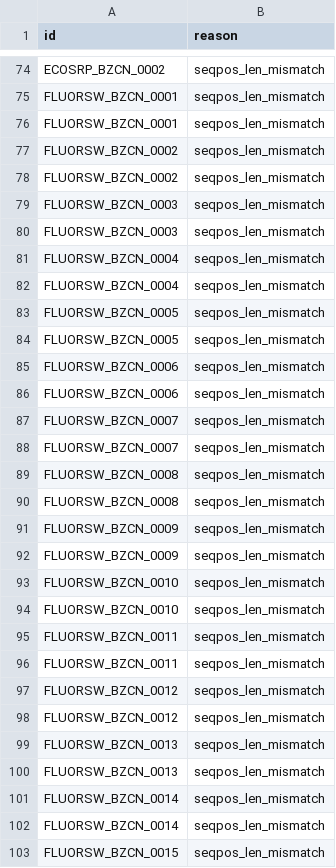
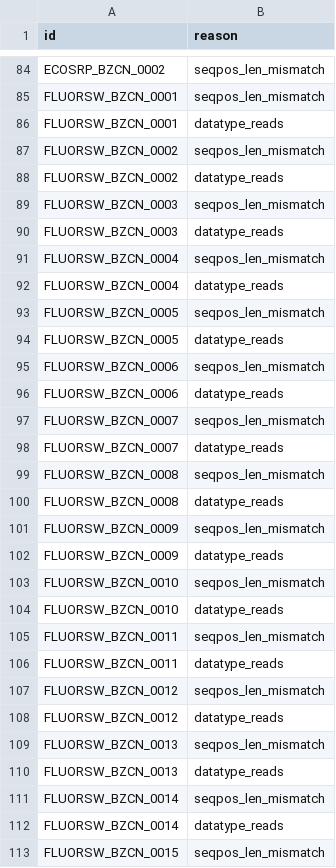
Before and after one commit to Johnkecops/gap4-rna-ensemble-benchmark, a TSV file: results/qc_dropped.tsv, drawn as a sheet; only a part is shown, gaps mark what is left out; the diff covers the shown part only.

```diff
--- a/results/qc_dropped.tsv
+++ b/results/qc_dropped.tsv
@@ -75,29 +85,29 @@ ECOSRP_BZCN_0002	seqpos_len_mismatch
 FLUORSW_BZCN_0001	seqpos_len_mismatch
-FLUORSW_BZCN_0001	seqpos_len_mismatch
+FLUORSW_BZCN_0001	datatype_reads
 FLUORSW_BZCN_0002	seqpos_len_mismatch
-FLUORSW_BZCN_0002	seqpos_len_mismatch
+FLUORSW_BZCN_0002	datatype_reads
 FLUORSW_BZCN_0003	seqpos_len_mismatch
-FLUORSW_BZCN_0003	seqpos_len_mismatch
+FLUORSW_BZCN_0003	datatype_reads
 FLUORSW_BZCN_0004	seqpos_len_mismatch
-FLUORSW_BZCN_0004	seqpos_len_mismatch
+FLUORSW_BZCN_0004	datatype_reads
 FLUORSW_BZCN_0005	seqpos_len_mismatch
-FLUORSW_BZCN_0005	seqpos_len_mismatch
+FLUORSW_BZCN_0005	datatype_reads
 FLUORSW_BZCN_0006	seqpos_len_mismatch
-FLUORSW_BZCN_0006	seqpos_len_mismatch
+FLUORSW_BZCN_0006	datatype_reads
 FLUORSW_BZCN_0007	seqpos_len_mismatch
-FLUORSW_BZCN_0007	seqpos_len_mismatch
+FLUORSW_BZCN_0007	datatype_reads
 FLUORSW_BZCN_0008	seqpos_len_mismatch
-FLUORSW_BZCN_0008	seqpos_len_mismatch
+FLUORSW_BZCN_0008	datatype_reads
 FLUORSW_BZCN_0009	seqpos_len_mismatch
-FLUORSW_BZCN_0009	seqpos_len_mismatch
+FLUORSW_BZCN_0009	datatype_reads
 FLUORSW_BZCN_0010	seqpos_len_mismatch
-FLUORSW_BZCN_0010	seqpos_len_mismatch
+FLUORSW_BZCN_0010	datatype_reads
 FLUORSW_BZCN_0011	seqpos_len_mismatch
-FLUORSW_BZCN_0011	seqpos_len_mismatch
+FLUORSW_BZCN_0011	datatype_reads
 FLUORSW_BZCN_0012	seqpos_len_mismatch
-FLUORSW_BZCN_0012	seqpos_len_mismatch
+FLUORSW_BZCN_0012	datatype_reads
 FLUORSW_BZCN_0013	seqpos_len_mismatch
-FLUORSW_BZCN_0013	seqpos_len_mismatch
+FLUORSW_BZCN_0013	datatype_reads
 FLUORSW_BZCN_0014	seqpos_len_mismatch
-FLUORSW_BZCN_0014	seqpos_len_mismatch
+FLUORSW_BZCN_0014	datatype_reads
 FLUORSW_BZCN_0015	seqpos_len_mismatch
```
Also changed, not shown: 50 added rows and 49 edited cells elsewhere in this file, results/bias_per_rna.tsv, results/bias_summary.tsv, 24 other files.
